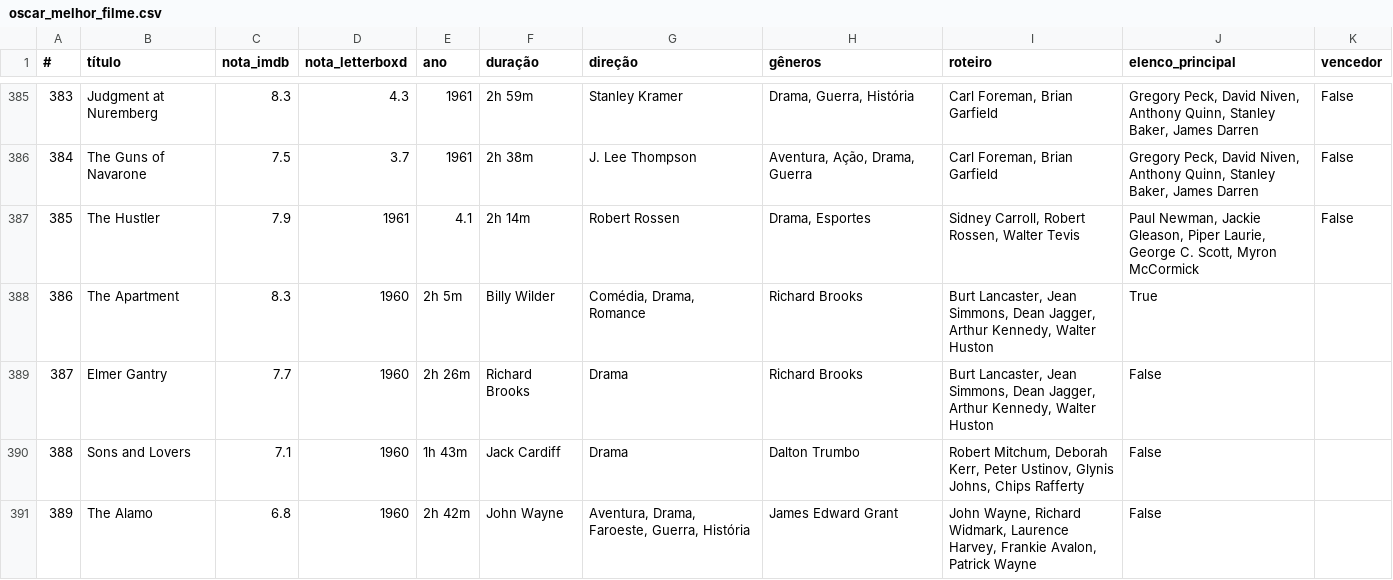
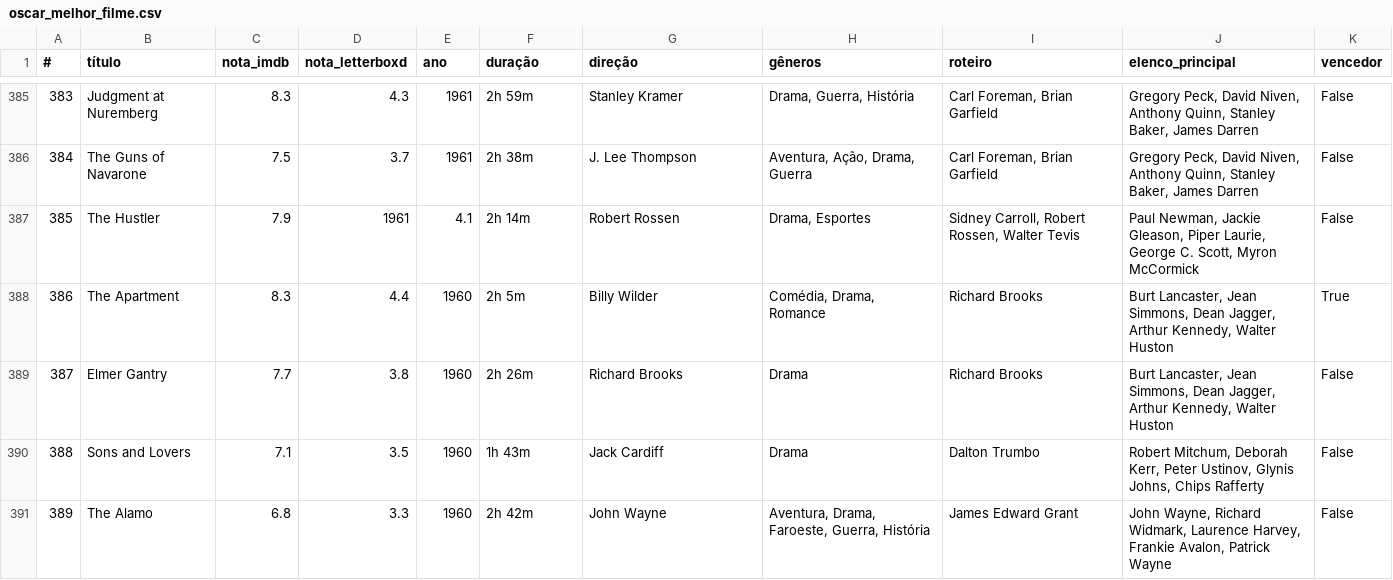
Before and after one commit to nicolascaseiro/Oscar-Melhor-Filme, a CSV file: oscar_melhor_filme.csv, drawn as a sheet; only a part is shown, gaps mark what is left out; the diff covers the shown part only.

Commit message:
Update oscar_melhor_filme.csv

```diff
--- a/oscar_melhor_filme.csv
+++ b/oscar_melhor_filme.csv
@@ -387,5 +387,5 @@
 385,The Hustler,7.9,1961,4.1,2h 14m,Robert Rossen,"Drama, Esportes","Sidney Carroll, Robert Rossen, Walter Tevis","Paul Newman, Jackie Gleason, Piper Laurie, George C. Scott, Myron McCormick",False
-386,The Apartment,8.3,1960,2h 5m,Billy Wilder,"Comédia, Drama, Romance",Richard Brooks,"Burt Lancaster, Jean Simmons, Dean Jagger, Arthur Kennedy, Walter Huston",True
-387,Elmer Gantry,7.7,1960,2h 26m,Richard Brooks,Drama,Richard Brooks,"Burt Lancaster, Jean Simmons, Dean Jagger, Arthur Kennedy, Walter Huston",False
-388,Sons and Lovers,7.1,1960,1h 43m,Jack Cardiff,Drama,Dalton Trumbo,"Robert Mitchum, Deborah Kerr, Peter Ustinov, Glynis Johns, Chips Rafferty",False
-389,The Alamo,6.8,1960,2h 42m,John Wayne,"Aventura, Drama, Faroeste, Guerra, História",James Edward Grant,"John Wayne, Richard Widmark, Laurence Harvey, Frankie Avalon, Patrick Wayne",False
+386,The Apartment,8.3,4.4,1960,2h 5m,Billy Wilder,"Comédia, Drama, Romance",Richard Brooks,"Burt Lancaster, Jean Simmons, Dean Jagger, Arthur Kennedy, Walter Huston",True
+387,Elmer Gantry,7.7,3.8,1960,2h 26m,Richard Brooks,Drama,Richard Brooks,"Burt Lancaster, Jean Simmons, Dean Jagger, Arthur Kennedy, Walter Huston",False
+388,Sons and Lovers,7.1,3.5,1960,1h 43m,Jack Cardiff,Drama,Dalton Trumbo,"Robert Mitchum, Deborah Kerr, Peter Ustinov, Glynis Johns, Chips Rafferty",False
+389,The Alamo,6.8,3.3,1960,2h 42m,John Wayne,"Aventura, Drama, Faroeste, Guerra, História",James Edward Grant,"John Wayne, Richard Widmark, Laurence Harvey, Frankie Avalon, Patrick Wayne",False
```
Also changed, not shown: 48 edited cells elsewhere in this file.
